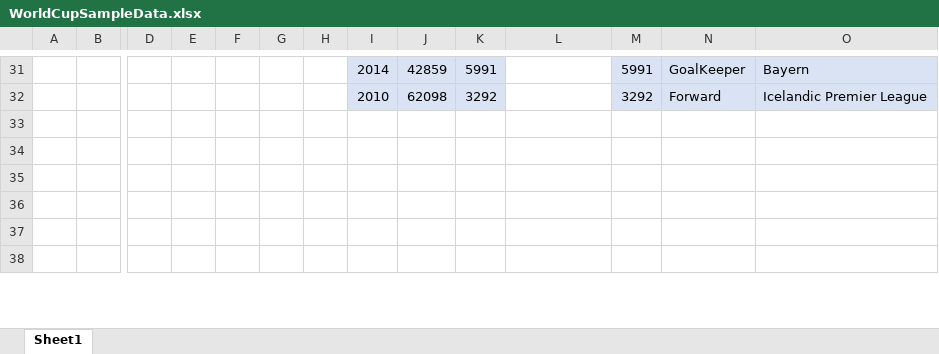
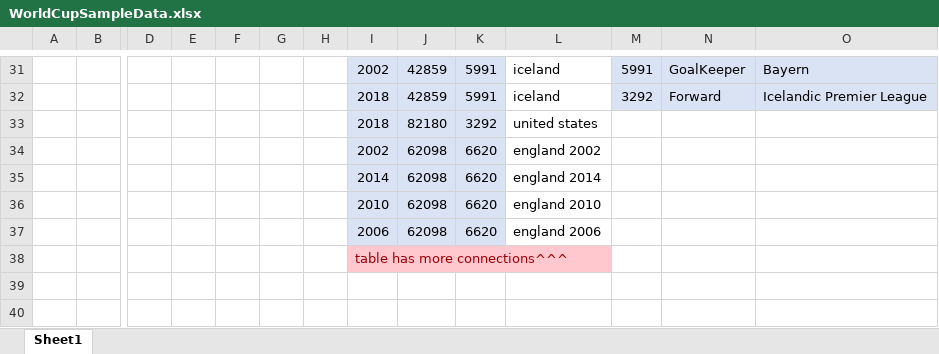
Before and after one commit to jesseClegg/WorldCupDataBaseSQL, an Excel workbook: WorldCupSampleData.xlsx, sheet Sheet1, drawn as a sheet; only a part is shown, gaps mark what is left out; the shorter side is filled out with more unchanged rows; values as stored, in another font and other column widths than the file's, no borders; removed rows and columns are numbered as before the commit, all else as after; rows hold the shown columns only; the diff covers the shown part only; the diff names each change by its address in the sheet, - before the commit and + after, or states it on an @@ line.

```diff
--- a/WorldCupSampleData.xlsx (sheet Sheet1)
+++ b/WorldCupSampleData.xlsx (sheet Sheet1)
-I31: 2014
+I31: 2002
-L31: (empty)
+L31: iceland
-row 32:  |  |  |  |  |  |  | 2010 | 62098 | 3292 |  | 3292 | Forward | Icelandic Premier League
+row 32:  |  |  |  |  |  |  | 2018 | 42859 | 5991 | iceland | 3292 | Forward | Icelandic Premier League
+row 33:  |  |  |  |  |  |  | 2018 | 82180 | 3292 | united states
+row 34:  |  |  |  |  |  |  | 2002 | 62098 | 6620 | england 2002
+row 35:  |  |  |  |  |  |  | 2014 | 62098 | 6620 | england 2014
+row 36:  |  |  |  |  |  |  | 2010 | 62098 | 6620 | england 2010
+row 37:  |  |  |  |  |  |  | 2006 | 62098 | 6620 | england 2006
+row 38:  |  |  |  |  |  |  | table has more connections^^^
```
Also changed, not shown: 16 added rows, 17 removed rows, 44 edited cells and cell formats elsewhere in this sheet.
